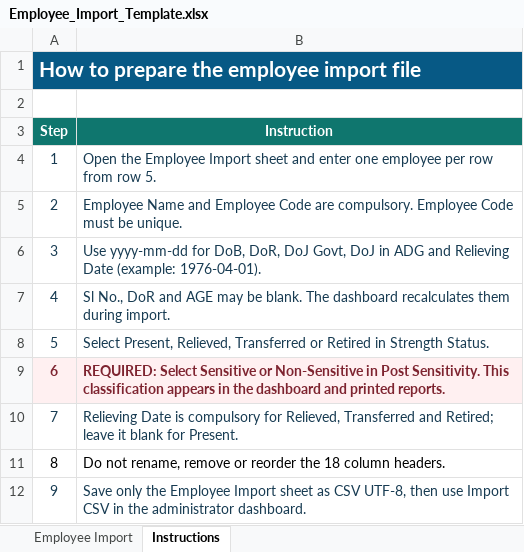
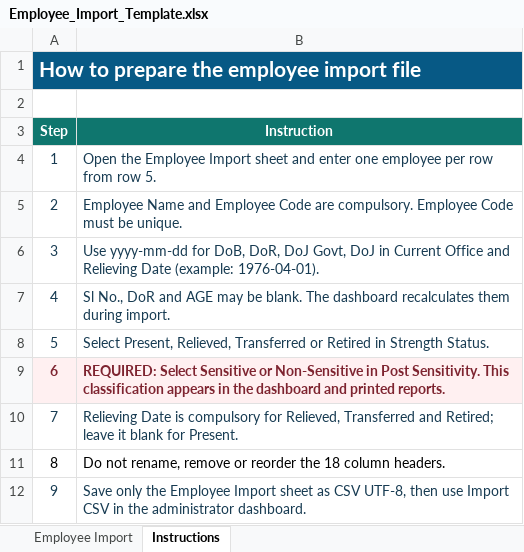
Before and after one commit to saradasutar/HR, an Excel workbook: Employee_Import_Template.xlsx, sheet Instructions, drawn as a sheet; values as stored, in another font and other column widths than the file's, no borders; the diff names each change by its address in the sheet, - before the commit and + after, or states it on an @@ line.

```diff
--- a/Employee_Import_Template.xlsx (sheet Instructions)
+++ b/Employee_Import_Template.xlsx (sheet Instructions)
-B6 (Instruction): …DoJ in ADG and Relieving…
+B6 (Instruction): …DoJ in Current Office and Relieving…
```
Also changed, not shown: sheet Employee Import, 4 other files.
